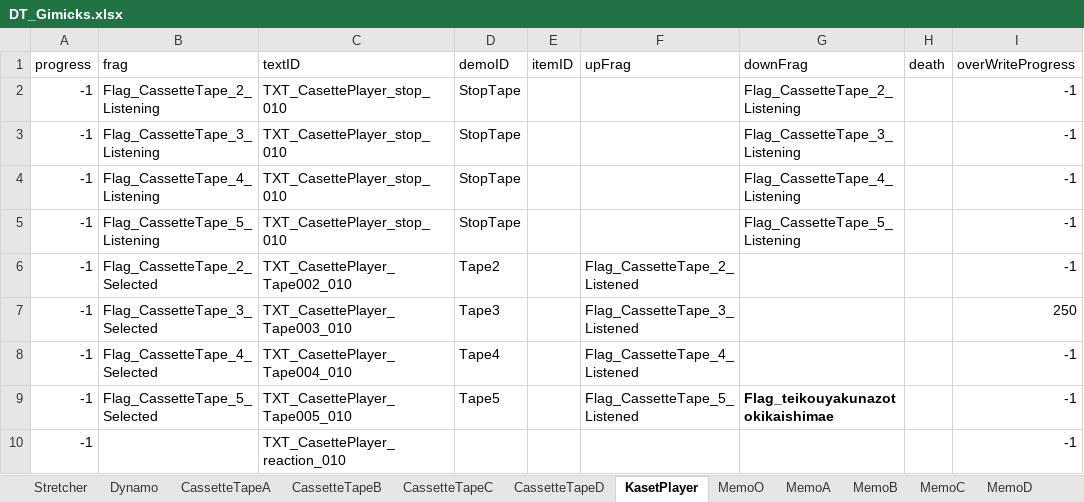
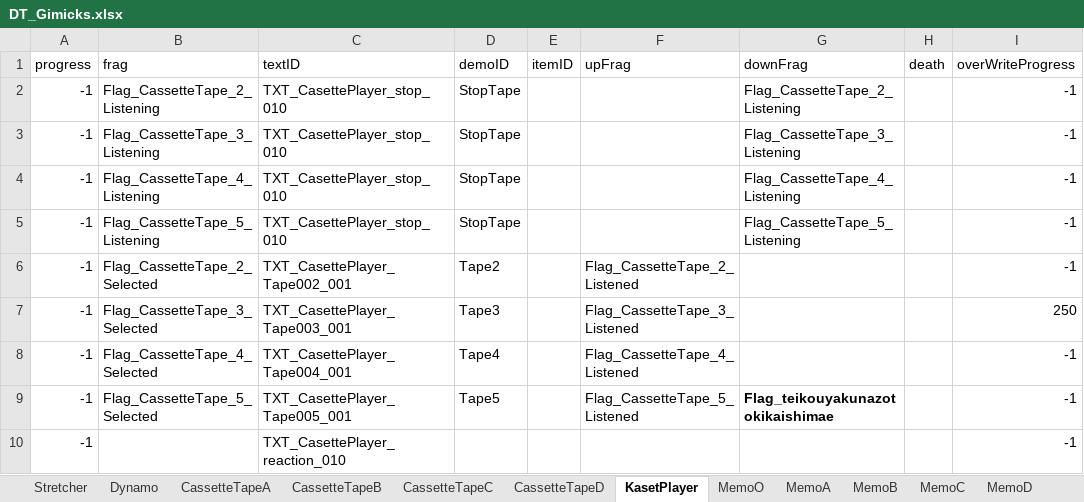
Before and after one commit to project-lavender/lavender, an Excel workbook: Assets/Tables/DT_Gimicks.xlsx, sheet KasetPlayer, drawn as a sheet; values as stored, in another font and other column widths than the file's, no borders; the diff names each change by its address in the sheet, - before the commit and + after, or states it on an @@ line.

```diff
--- a/Assets/Tables/DT_Gimicks.xlsx (sheet KasetPlayer)
+++ b/Assets/Tables/DT_Gimicks.xlsx (sheet KasetPlayer)
-C6 (textID): TXT_CasettePlayer_Tape002_010
+C6 (textID): TXT_CasettePlayer_Tape002_001
-C7 (textID): TXT_CasettePlayer_Tape003_010
+C7 (textID): TXT_CasettePlayer_Tape003_001
-C8 (textID): TXT_CasettePlayer_Tape004_010
+C8 (textID): TXT_CasettePlayer_Tape004_001
-C9 (textID): TXT_CasettePlayer_Tape005_010
+C9 (textID): TXT_CasettePlayer_Tape005_001
```
Also changed, not shown: sheet ReagentBottle, sheet Pipet, sheet Centrifuge, Assets/Tables/DT_Text.xlsx, 15 other files.
